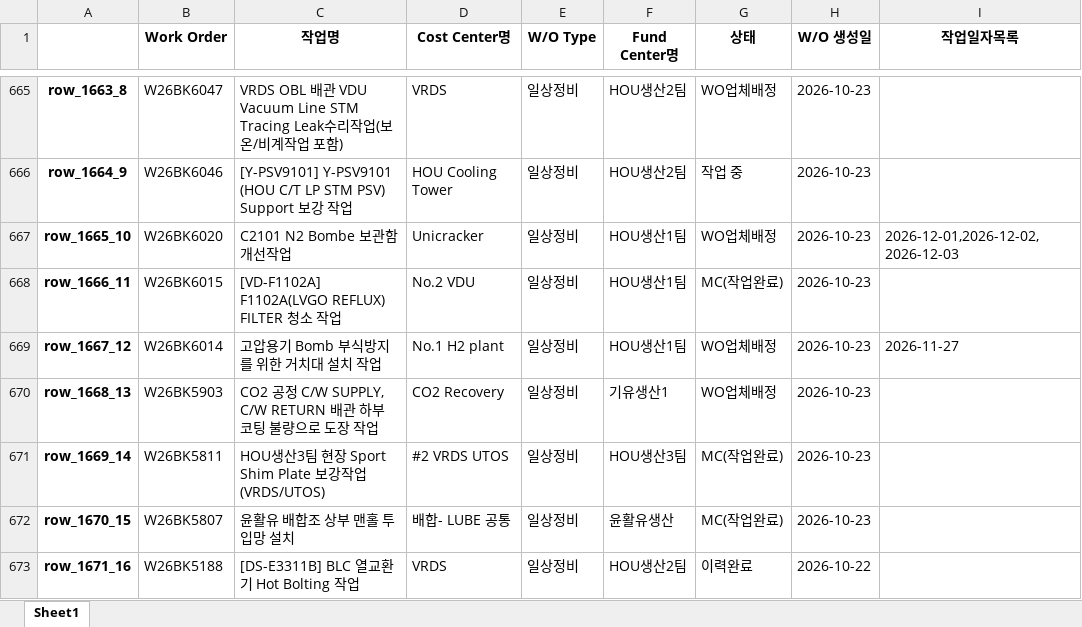
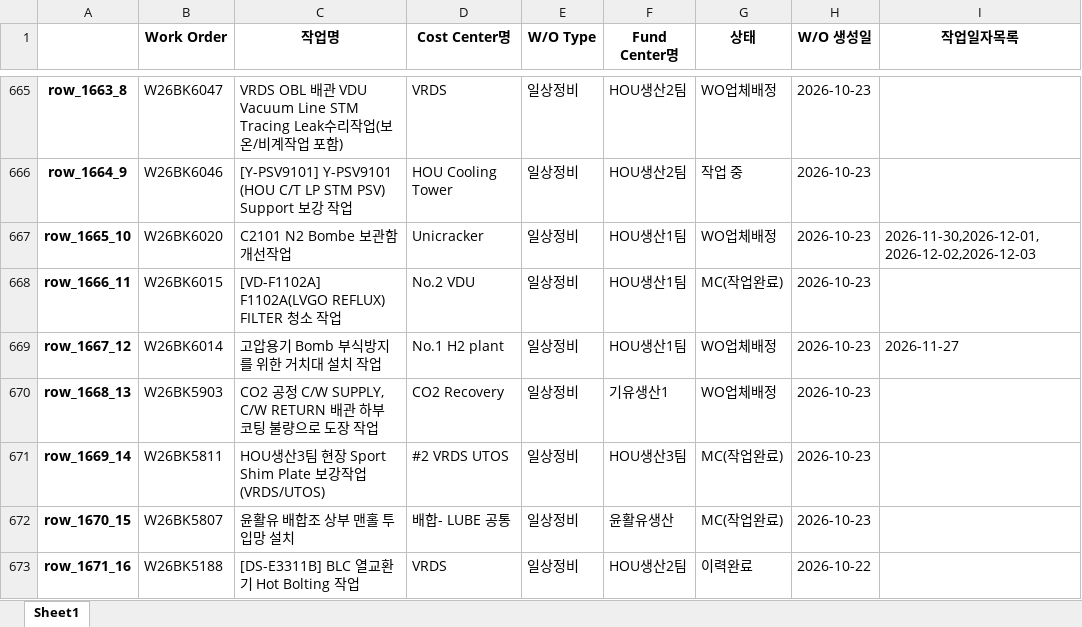
Before and after one commit to kimcm86/process-management-data, an Excel workbook: work_db.xlsx, sheet Sheet1, drawn as a sheet; only a part is shown, gaps mark what is left out; values as stored, in another font and other column widths than the file's, no borders; the diff names each change by its address in the sheet, - before the commit and + after, or states it on an @@ line.

Commit message:
auto save work_db

```diff
--- a/work_db.xlsx (sheet Sheet1)
+++ b/work_db.xlsx (sheet Sheet1)
-I667 (작업일자목록): 2026-12-01,2026-12-02,2026-12-03
+I667 (작업일자목록): 2026-11-30,2026-12-01,2026-12-02,2026-12-03
```
